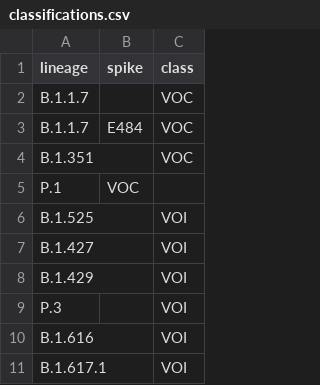
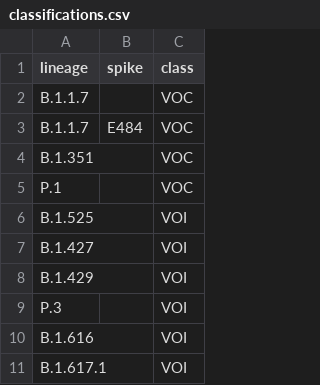
Before and after one commit to Clinical-Genomics/MUTANT, a CSV file: mutant/standalone/classifications.csv, drawn as a sheet; only a part is shown.

Commit message:
Fix typo in classes

```diff
--- a/mutant/standalone/classifications.csv
+++ b/mutant/standalone/classifications.csv
@@ -4,3 +4,3 @@ B.1.1.7,E484,VOC
 B.1.351,,VOC
-P.1,VOC
+P.1,,VOC
 B.1.525,,VOI
```
